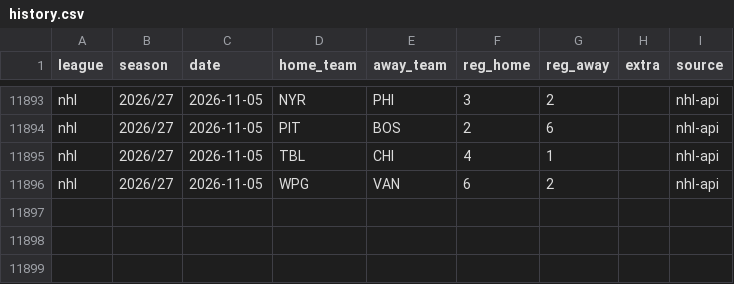
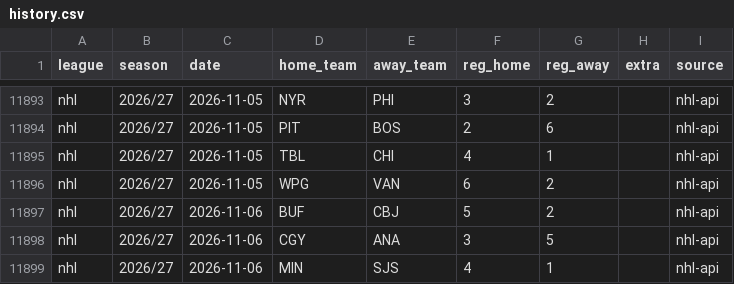
Before and after one commit to reinski260970/soccer, a CSV file: data/hockey/history.csv, drawn as a sheet; only a part is shown, gaps mark what is left out; the diff names each change by its address in the sheet, - before the commit and + after, or states it on an @@ line.

Commit message:
Hockey data audit 2026-11-07T10:32Z

```diff
--- a/data/hockey/history.csv
+++ b/data/hockey/history.csv
+row 11897: nhl | 2026/27 | 2026-11-06 | BUF | CBJ | 5 | 2 |  | nhl-api
+row 11898: nhl | 2026/27 | 2026-11-06 | CGY | ANA | 3 | 5 |  | nhl-api
+row 11899: nhl | 2026/27 | 2026-11-06 | MIN | SJS | 4 | 1 |  | nhl-api
```
Also changed, not shown: 1 other file.
